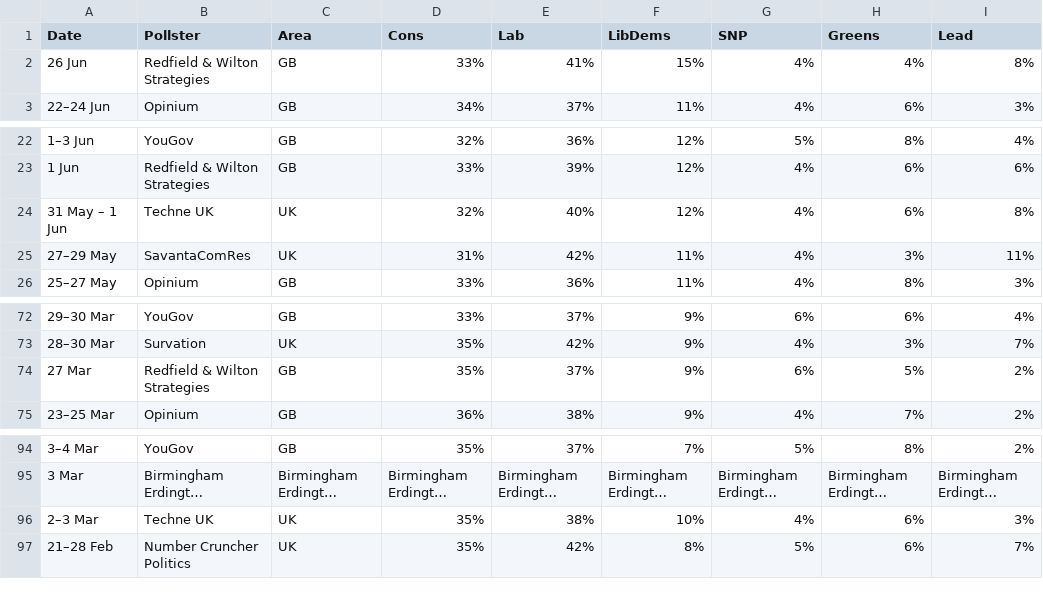
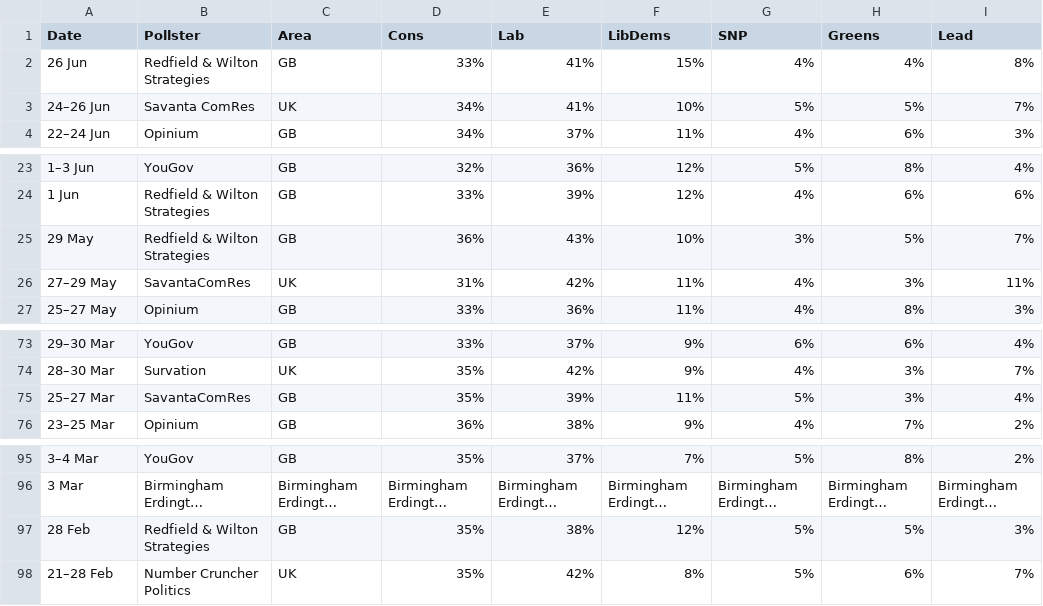
Before and after one commit to jamesstats/United-Kingdom-Opinion-Polls, a CSV file: all_polls.csv, drawn as a sheet; only a part is shown, gaps mark what is left out; long unchanged cells end in …; removed rows and columns are numbered as before the commit, all else as after; the diff names each change by its address in the sheet, - before the commit and + after, or states it on an @@ line.

```diff
--- a/all_polls.csv
+++ b/all_polls.csv
+row 3: 24–26 Jun | Savanta ComRes | UK | 34% | 41% | 10% | 5% | 5% | 7%
-row 24: 31 May – 1 Jun | Techne UK | UK | 32% | 40% | 12% | 4% | 6% | 8%
+row 25: 29 May | Redfield & Wilton Strategies | GB | 36% | 43% | 10% | 3% | 5% | 7%
-row 74: 27 Mar | Redfield & Wilton Strategies | GB | 35% | 37% | 9% | 6% | 5% | 2%
+row 75: 25–27 Mar | SavantaComRes | GB | 35% | 39% | 11% | 5% | 3% | 4%
-row 96: 2–3 Mar | Techne UK | UK | 35% | 38% | 10% | 4% | 6% | 3%
+row 97: 28 Feb | Redfield & Wilton Strategies | GB | 35% | 38% | 12% | 5% | 5% | 3%
```
